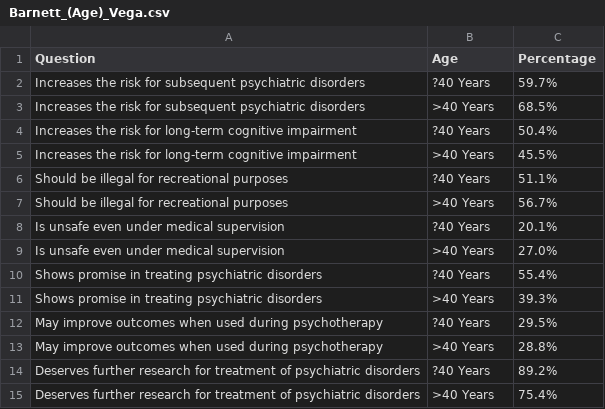
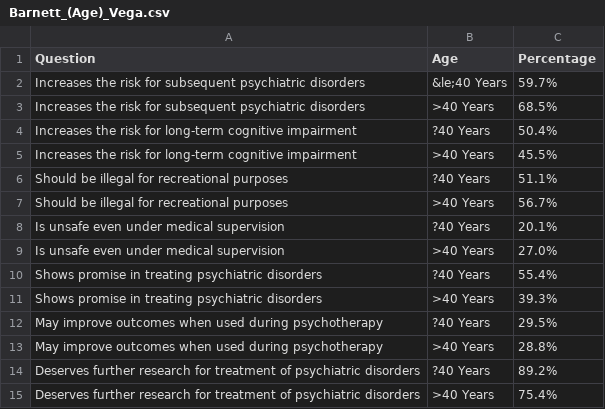
Before and after one commit to DataViz47/psychedelic-support, a CSV file: Barnett_(Age)_Vega.csv, drawn as a sheet.

Commit message:
Update Barnett_(Age)_Vega.csv

```diff
--- a/Barnett_(Age)_Vega.csv
+++ b/Barnett_(Age)_Vega.csv
@@ -1,3 +1,3 @@
 Question,Age,Percentage
-Increases the risk for subsequent psychiatric disorders,?40 Years,59.7%
+Increases the risk for subsequent psychiatric disorders, &le;40 Years,59.7%
 Increases the risk for subsequent psychiatric disorders,>40 Years,68.5%
```
